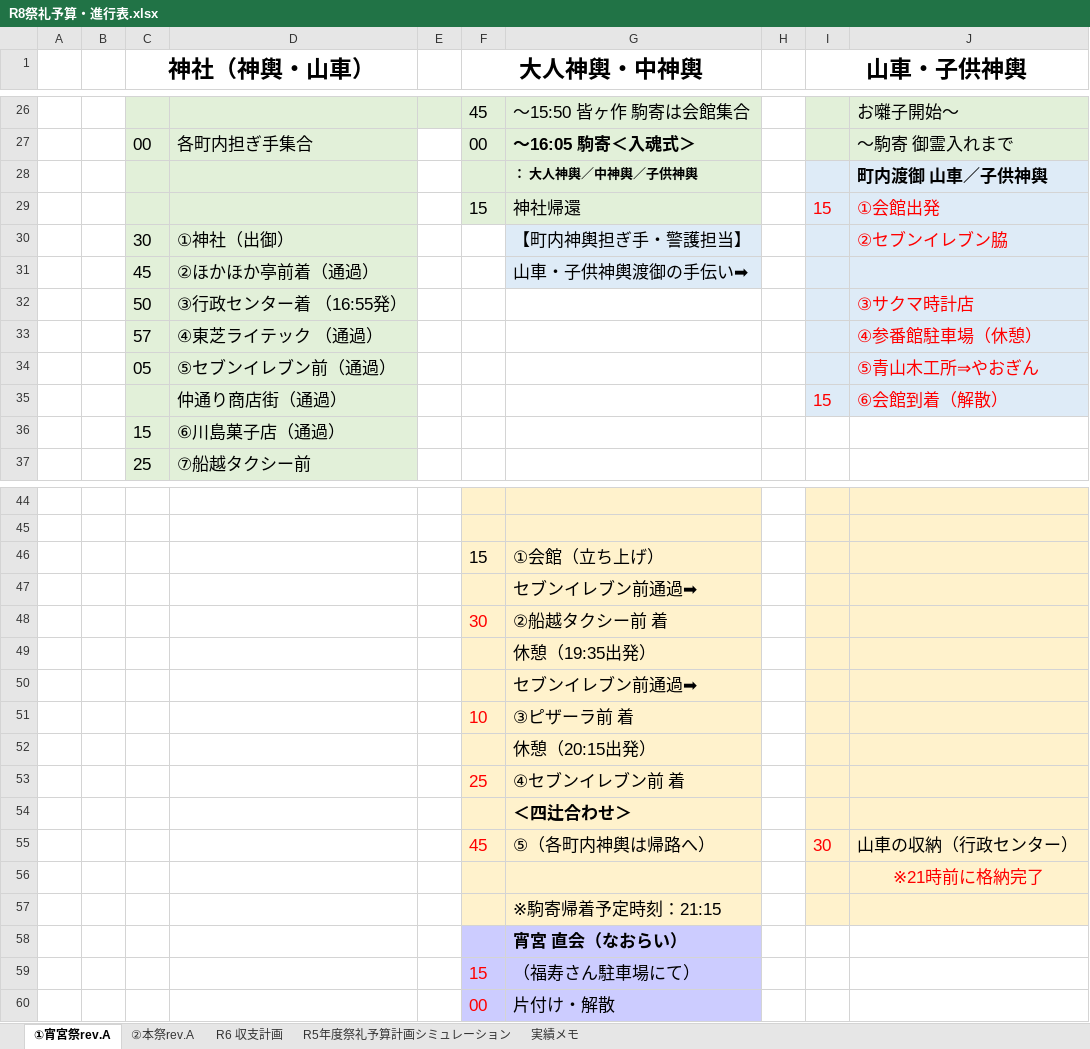
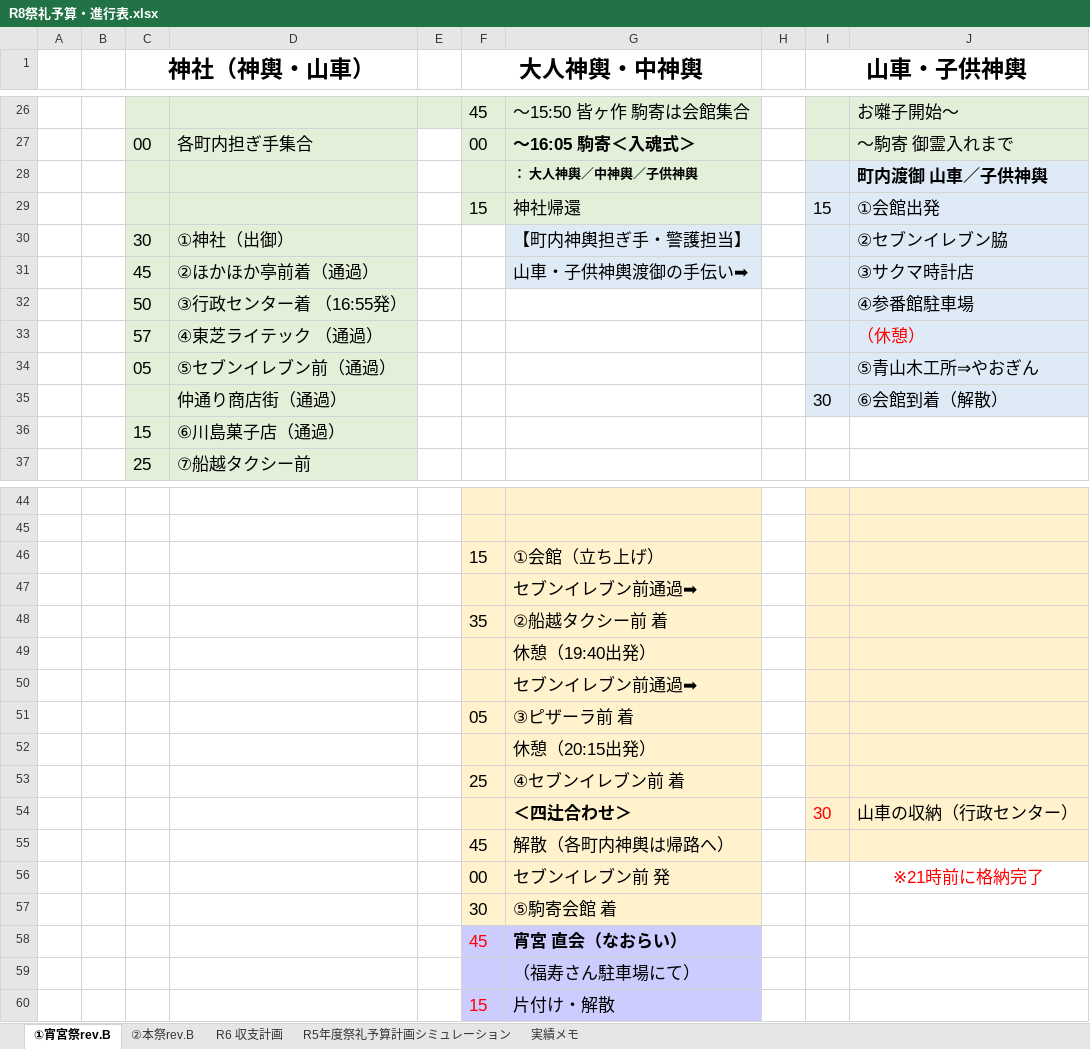
Before and after one commit to git-91011tds/komatest, an Excel workbook: 2026-06/R8祭礼予算・進行表.xlsx, sheet ①宵宮祭rev.B, drawn as a sheet; only a part is shown, gaps mark what is left out; values as stored, in another font and other column widths than the file's, no borders; charts and pictures not drawn; removed rows and columns are numbered as before the commit, all else as after; the diff covers the shown part only; the diff names each change by its address in the sheet, - before the commit and + after, or states it on an @@ line.

```diff
--- a/2026-06/R8祭礼予算・進行表.xlsx (sheet ①宵宮祭rev.B)
+++ b/2026-06/R8祭礼予算・進行表.xlsx (sheet ①宵宮祭rev.B)
-sheet tab: ①宵宮祭rev.A
+sheet tab: ①宵宮祭rev.B
-sheet tab: ②本祭rev.A
+sheet tab: ②本祭rev.B
-I29:J29 text colour: #FF0000
+I29:J29 text colour: black
-J30 text colour: #FF0000
+J30 text colour: black
-J31: (empty)
+J31: ③サクマ時計店
-J32: ③サクマ時計店
+J32: ④参番館駐車場
-J32 text colour: #FF0000
+J32 text colour: black
-J33: ④参番館駐車場（休憩）
+J33: （休憩）
-J34 text colour: #FF0000
+J34 text colour: black
-I35 (山車・子供神輿): 15
+I35 (山車・子供神輿): 30
-I35:J35 text colour: #FF0000
+I35:J35 text colour: black
-F48 (大人神輿・中神輿): 30
+F48 (大人神輿・中神輿): 35
-F48 text colour: #FF0000
+F48 text colour: black
-G49: 休憩（19:35出発）
+G49: 休憩（19:40出発）
-F51 (大人神輿・中神輿): 10
+F51 (大人神輿・中神輿): 05
-F51 text colour: #FF0000
+F51 text colour: black
-F53 text colour: #FF0000
+F53 text colour: black
-row 54:  |  |  |  |  |  | ＜四辻合わせ＞
-F54 (大人神輿・中神輿): 45
+F54 (大人神輿・中神輿): (empty)
-G54: ⑤（各町内神輿は帰路へ）
+G54: ＜四辻合わせ＞
-G54 bold: off
+G54 bold: on
-row 56:  |  |  |  |  |  |  |  |  | ※21時前に格納完了
-row 57:  |  |  |  |  |  | ※駒寄帰着予定時刻：21:15
+row 55:  |  |  |  |  | 45 | 解散（各町内神輿は帰路へ）
+row 56:  |  |  |  |  | 00 | セブンイレブン前 発 |  |  | ※21時前に格納完了
+row 57:  |  |  |  |  | 30 | ⑤駒寄会館 着
+row 58:  |  |  |  |  | 45 | 宵宮 直会（なおらい）
-G59: 宵宮 直会（なおらい）
+G59: （福寿さん駐車場にて）
-G59 bold: on
+G59 bold: off
-G60: （福寿さん駐車場にて）
+G60: 片付け・解散
-row 60:  |  |  |  |  | 00 | 片付け・解散
```
Also changed, not shown: 1 added row, 1 removed row, 1 moved row and cell formats elsewhere in this sheet, sheet ②本祭rev.B, charts or pictures, 10 other files.
